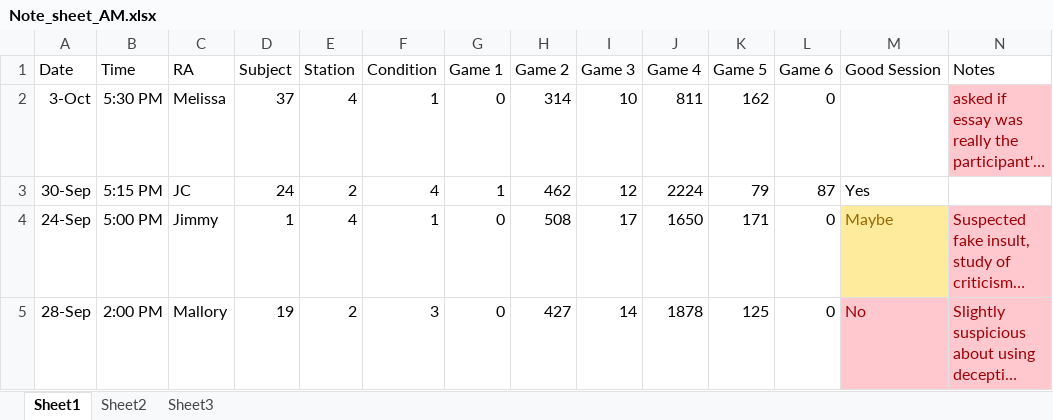
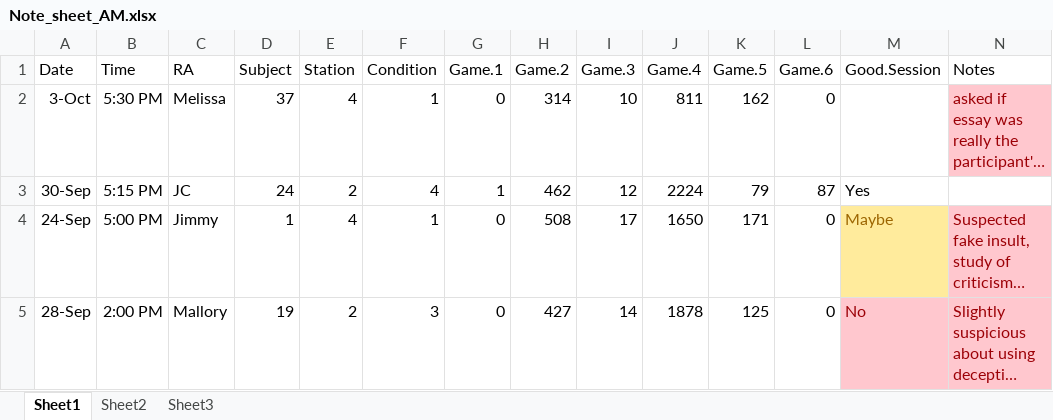
Before and after one commit to GiulioCentorame/vvg-2d4d, an Excel workbook: raw-data-prep/raw_data/Note_sheet_AM.xlsx, sheet Sheet1, drawn as a sheet; only a part is shown; long unchanged cells end in …; values as stored, in another font and other column widths than the file's, no borders; the diff names each change by its address in the sheet, - before the commit and + after, or states it on an @@ line.

```diff
--- a/raw-data-prep/raw_data/Note_sheet_AM.xlsx (sheet Sheet1)
+++ b/raw-data-prep/raw_data/Note_sheet_AM.xlsx (sheet Sheet1)
-G1: Game 1
+G1: Game.1
-H1: Game 2
+H1: Game.2
-I1: Game 3
+I1: Game.3
-J1: Game 4
+J1: Game.4
-K1: Game 5
+K1: Game.5
-L1: Game 6
+L1: Game.6
-M1: Good Session
+M1: Good.Session
```
Also changed, not shown: raw-data-prep/raw_data/Debrief_AM.xlsx, raw-data-prep/raw_data/Debrief_TG.xlsx, 8 other files.
